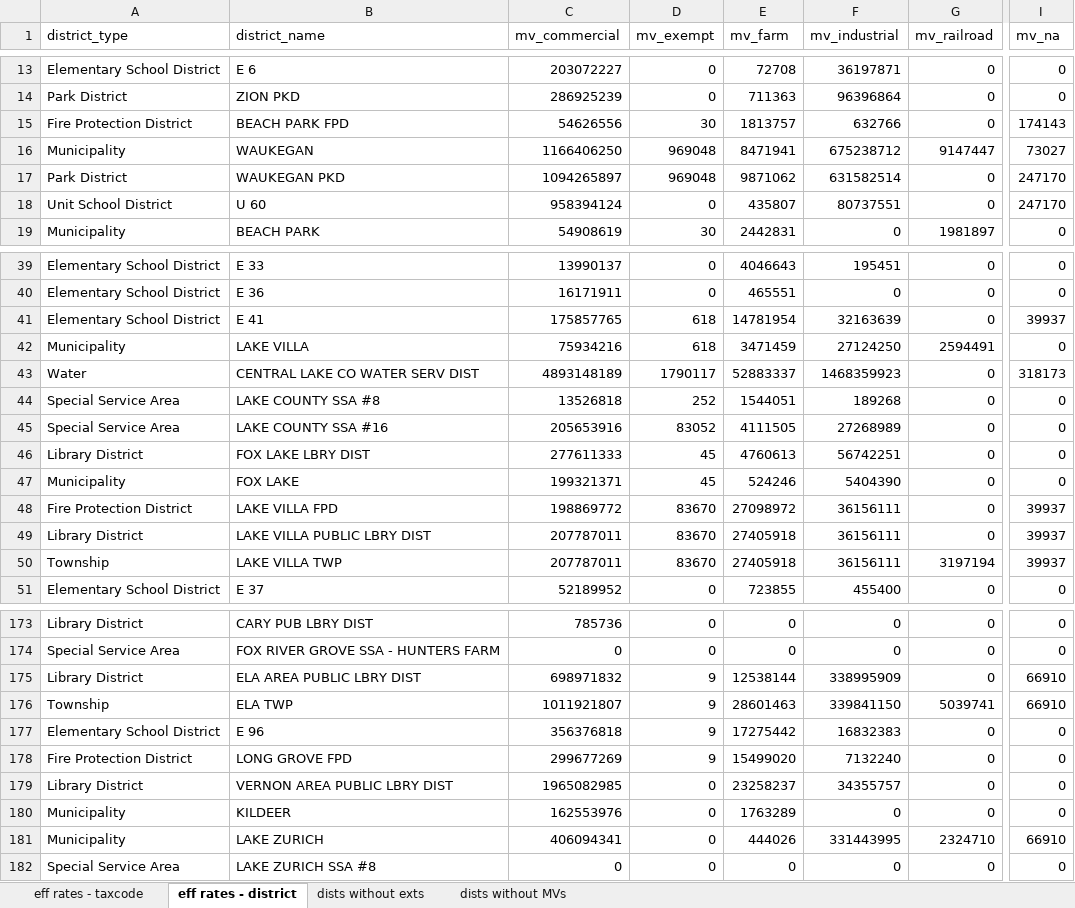
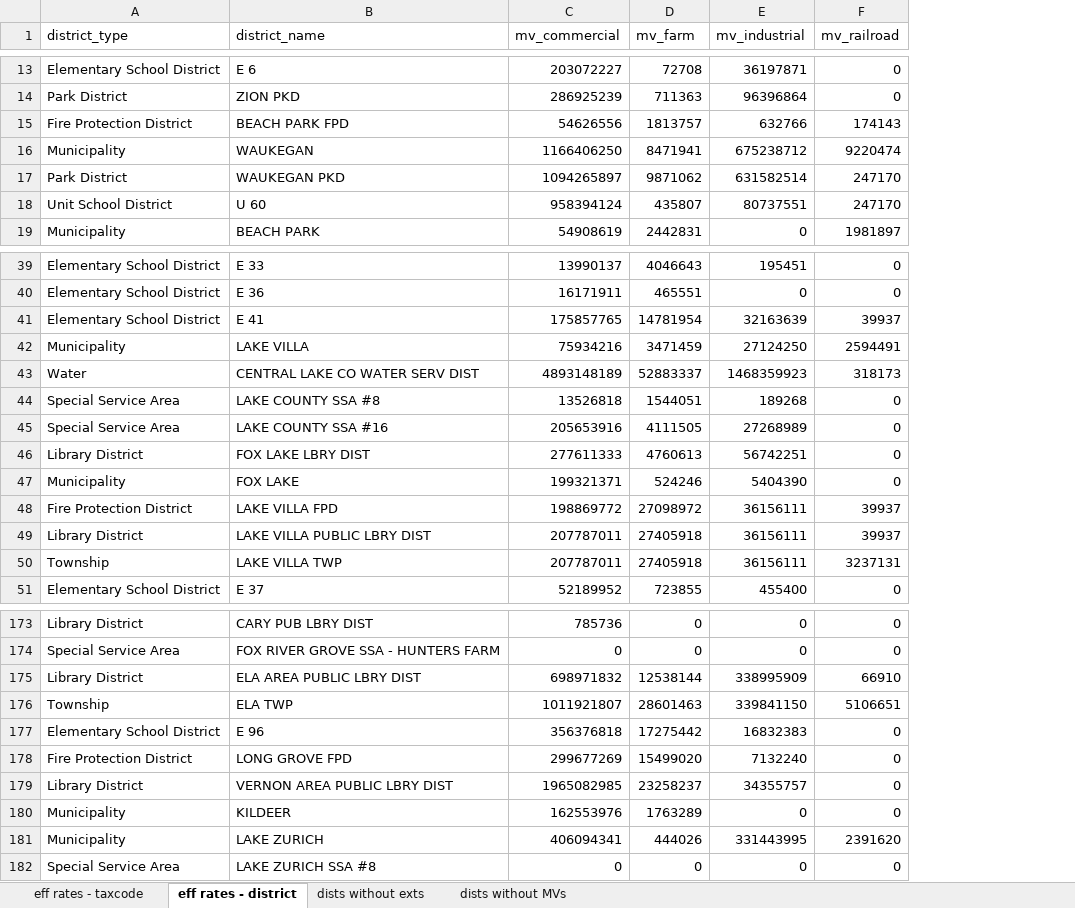
Before and after one commit to AbahlsCMAP/effective_property_tax, an Excel workbook: outputs/3_effective_rates_lake.xlsx, sheet eff rates - district, drawn as a sheet; only a part is shown, gaps mark what is left out; values as stored, in another font and other column widths than the file's, no borders; removed rows and columns are numbered as before the commit, all else as after; the diff covers the shown part only; the diff names each change by its address in the sheet, - before the commit and + after, or states it on an @@ line.

```diff
--- a/outputs/3_effective_rates_lake.xlsx (sheet eff rates - district)
+++ b/outputs/3_effective_rates_lake.xlsx (sheet eff rates - district)
-column D (mv_exempt), rows 13-19: 0 | 0 | 30 | 969048 | 969048 | 0 | 30; rows 39-51: 0 | 0 | 618 | 618 | 1790117 | 252 | 83052 | 45 | 45 | 83670 | 83670 | 83670 | 0; rows 173-182: 0 | 0 | 9 | 9 | 9 | 9 | 0 | 0 | 0 | 0
-column I (mv_na), rows 13-19: 0 | 0 | 174143 | 73027 | 247170 | 247170 | 0; rows 39-51: 0 | 0 | 39937 | 0 | 318173 | 0 | 0 | 0 | 0 | 39937 | 39937 | 39937 | 0; rows 173-182: 0 | 0 | 66910 | 66910 | 0 | 0 | 0 | 0 | 66910 | 0
-F15 (mv_railroad): 0
+F15 (mv_railroad): 174143
-F16 (mv_railroad): 9147447
+F16 (mv_railroad): 9220474
-F17:F18 (mv_railroad): 0
+F17:F18 (mv_railroad): 247170
-F41 (mv_railroad): 0
+F41 (mv_railroad): 39937
-F43 (mv_railroad): 0
+F43 (mv_railroad): 318173
-F48:F49 (mv_railroad): 0
+F48:F49 (mv_railroad): 39937
-F50 (mv_railroad): 3197194
+F50 (mv_railroad): 3237131
-F175 (mv_railroad): 0
+F175 (mv_railroad): 66910
-F176 (mv_railroad): 5039741
+F176 (mv_railroad): 5106651
-F181 (mv_railroad): 2324710
+F181 (mv_railroad): 2391620
```
Also changed, not shown: 16 edited cells elsewhere in this sheet, sheet dists without exts, outputs/3_effective_rates_cook.xlsx, outputs/3_effective_rates_dupage.xlsx, 17 other files.
